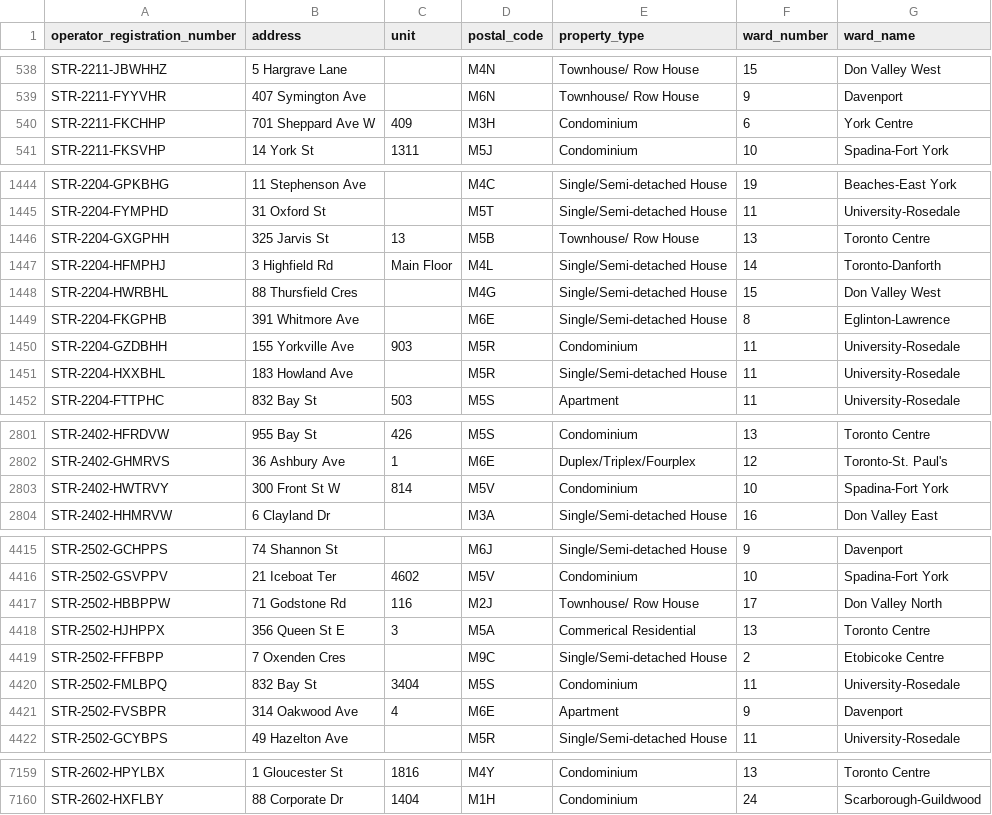
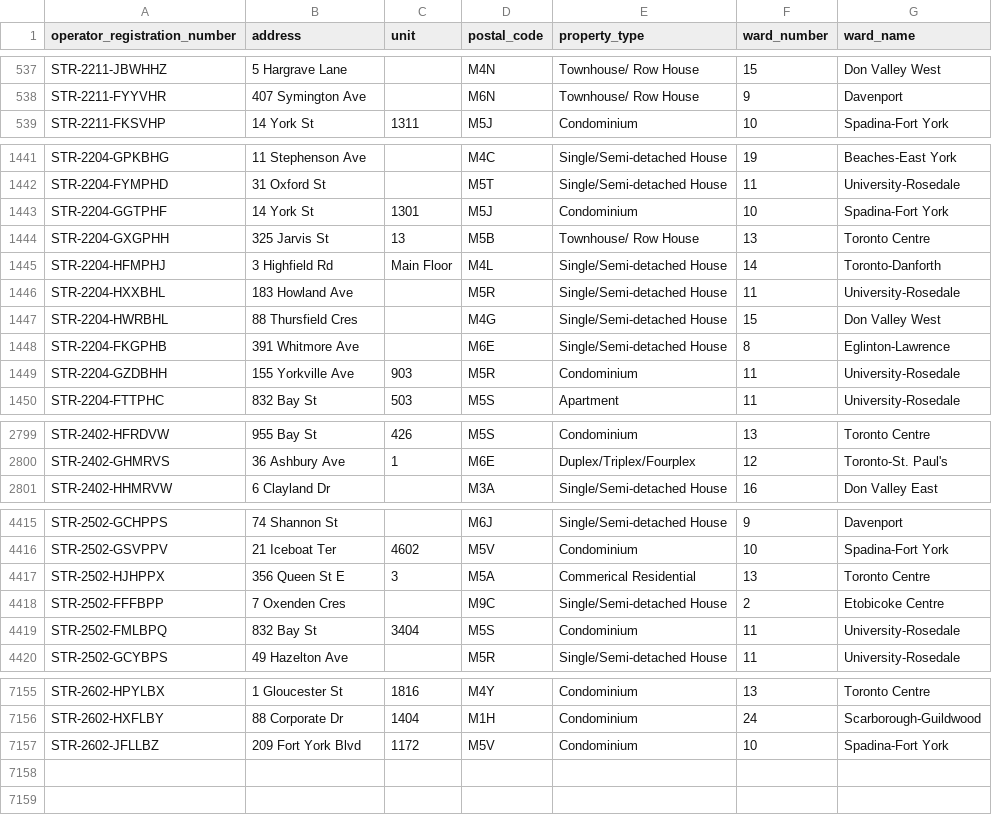
Before and after one commit to RamVasuthevan/city-of-toronto-short-term-rentals-registration, a CSV file: short-term-rental-registrations-data.csv, drawn as a sheet; only a part is shown, gaps mark what is left out; the diff covers the shown part only.

```diff
--- a/short-term-rental-registrations-data.csv
+++ b/short-term-rental-registrations-data.csv
@@ -539,3 +538,2 @@ STR-2211-JBWHHZ,5 Hargrave Lane,,M4N,Townhouse/ Row House,15,Don Valley West
 STR-2211-FYYVHR,407 Symington Ave,,M6N,Townhouse/ Row House,9,Davenport
-STR-2211-FKCHHP,701 Sheppard Ave W,409,M3H,Condominium,6,York Centre
 STR-2211-FKSVHP,14 York St,1311,M5J,Condominium,10,Spadina-Fort York
@@ -1445,4 +1442,6 @@ STR-2204-GPKBHG,11 Stephenson Ave,,M4C,Single/Semi-detached House,19,Beaches-Eas
 STR-2204-FYMPHD,31 Oxford St,,M5T,Single/Semi-detached House,11,University-Rosedale
+STR-2204-GGTPHF,14 York St,1301,M5J,Condominium,10,Spadina-Fort York
 STR-2204-GXGPHH,325 Jarvis St,13,M5B,Townhouse/ Row House,13,Toronto Centre
 STR-2204-HFMPHJ,3 Highfield Rd,Main Floor,M4L,Single/Semi-detached House,14,Toronto-Danforth
+STR-2204-HXXBHL,183 Howland Ave,,M5R,Single/Semi-detached House,11,University-Rosedale
 STR-2204-HWRBHL,88 Thursfield Cres,,M4G,Single/Semi-detached House,15,Don Valley West
@@ -1450,3 +1449,2 @@ STR-2204-FKGPHB,391 Whitmore Ave,,M6E,Single/Semi-detached House,8,Eglinton-Lawr
 STR-2204-GZDBHH,155 Yorkville Ave,903,M5R,Condominium,11,University-Rosedale
-STR-2204-HXXBHL,183 Howland Ave,,M5R,Single/Semi-detached House,11,University-Rosedale
 STR-2204-FTTPHC,832 Bay St,503,M5S,Apartment,11,University-Rosedale
@@ -2802,3 +2800,2 @@ STR-2402-HFRDVW,955 Bay St,426,M5S,Condominium,13,Toronto Centre
 STR-2402-GHMRVS,36 Ashbury Ave,1,M6E,Duplex/Triplex/Fourplex,12,Toronto-St. Paul's
-STR-2402-HWTRVY,300 Front St W,814,M5V,Condominium,10,Spadina-Fort York
 STR-2402-HHMRVW,6 Clayland Dr,,M3A,Single/Semi-detached House,16,Don Valley East
@@ -4416,3 +4416,2 @@ STR-2502-GCHPPS,74 Shannon St,,M6J,Single/Semi-detached House,9,Davenport
 STR-2502-GSVPPV,21 Iceboat Ter,4602,M5V,Condominium,10,Spadina-Fort York
-STR-2502-HBBPPW,71 Godstone Rd,116,M2J,Townhouse/ Row House,17,Don Valley North
 STR-2502-HJHPPX,356 Queen St E,3,M5A,Commerical Residential,13,Toronto Centre
@@ -4420,3 +4419,2 @@ STR-2502-FFFBPP,7 Oxenden Cres,,M9C,Single/Semi-detached House,2,Etobicoke Centr
 STR-2502-FMLBPQ,832 Bay St,3404,M5S,Condominium,11,University-Rosedale
-STR-2502-FVSBPR,314 Oakwood Ave,4,M6E,Apartment,9,Davenport
 STR-2502-GCYBPS,49 Hazelton Ave,,M5R,Single/Semi-detached House,11,University-Rosedale
@@ -7160 +7156,2 @@ STR-2602-HPYLBX,1 Gloucester St,1816,M4Y,Condominium,13,Toronto Centre
 STR-2602-HXFLBY,88 Corporate Dr,1404,M1H,Condominium,24,Scarborough-Guildwood
+STR-2602-JFLLBZ,209 Fort York Blvd,1172,M5V,Condominium,10,Spadina-Fort York
```
Also changed, not shown: 92 moved rows elsewhere in this file.
